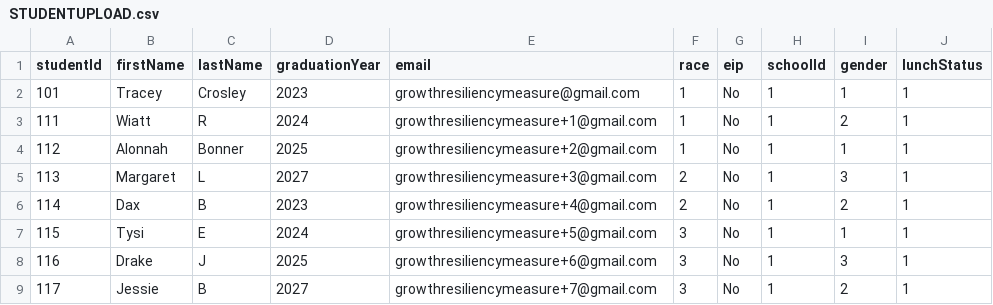
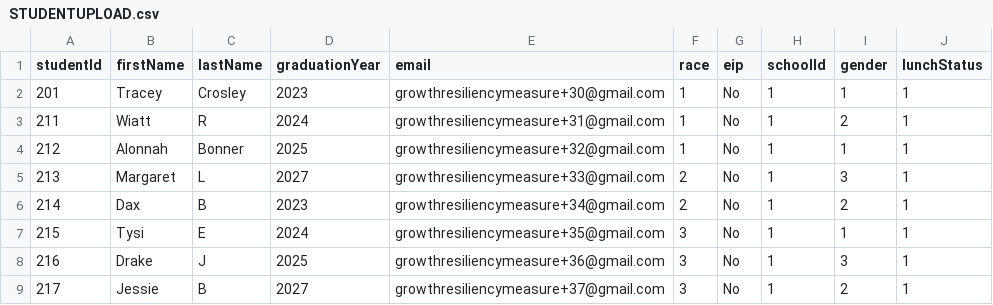
Before and after one commit to Brandon-Lanier/Growth-Resiliency-Measure, a CSV file: STUDENTUPLOAD.csv, drawn as a sheet.

```diff
--- a/STUDENTUPLOAD.csv
+++ b/STUDENTUPLOAD.csv
@@ -1,9 +1,9 @@
 studentId,firstName,lastName,graduationYear,email,race,eip,schoolId,gender,lunchStatus
-101,Tracey,Crosley,2023,growthresiliencymeasure@gmail.com,1,No,1,1,1
-111,Wiatt,R,2024,growthresiliencymeasure+1@gmail.com,1,No,1,2,1
-112,Alonnah,Bonner,2025,growthresiliencymeasure+2@gmail.com,1,No,1,1,1
-113,Margaret,L,2027,growthresiliencymeasure+3@gmail.com,2,No,1,3,1
-114,Dax,B,2023,growthresiliencymeasure+4@gmail.com,2,No,1,2,1
-115,Tysi,E,2024,growthresiliencymeasure+5@gmail.com,3,No,1,1,1
-116,Drake,J,2025,growthresiliencymeasure+6@gmail.com,3,No,1,3,1
-117,Jessie,B,2027,growthresiliencymeasure+7@gmail.com,3,No,1,2,1
+201,Tracey,Crosley,2023,growthresiliencymeasure+30@gmail.com,1,No,1,1,1
+211,Wiatt,R,2024,growthresiliencymeasure+31@gmail.com,1,No,1,2,1
+212,Alonnah,Bonner,2025,growthresiliencymeasure+32@gmail.com,1,No,1,1,1
+213,Margaret,L,2027,growthresiliencymeasure+33@gmail.com,2,No,1,3,1
+214,Dax,B,2023,growthresiliencymeasure+34@gmail.com,2,No,1,2,1
+215,Tysi,E,2024,growthresiliencymeasure+35@gmail.com,3,No,1,1,1
+216,Drake,J,2025,growthresiliencymeasure+36@gmail.com,3,No,1,3,1
+217,Jessie,B,2027,growthresiliencymeasure+37@gmail.com,3,No,1,2,1
```
Also changed, not shown: 13 other files.
